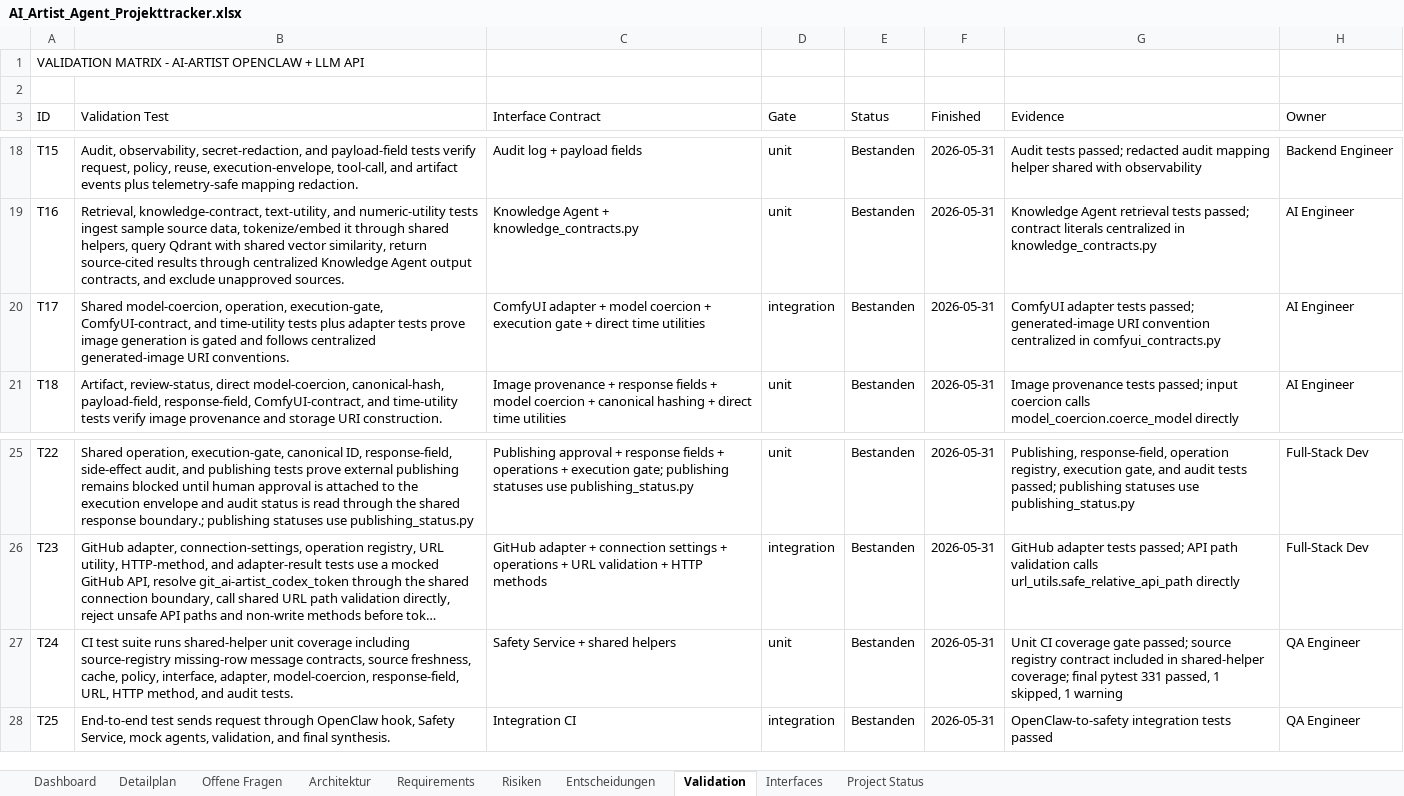
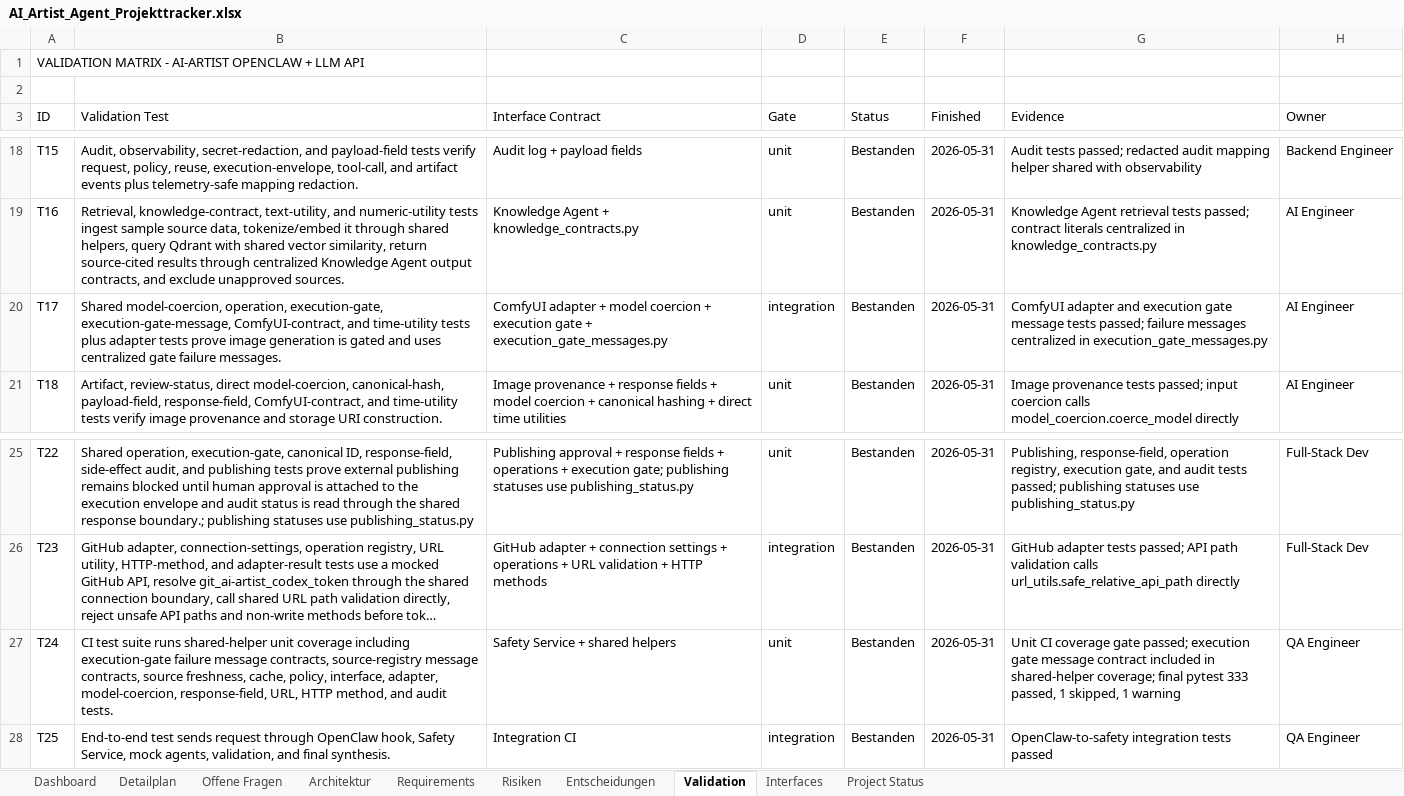
Before and after one commit to artprof964/AI-Artist, an Excel workbook: AI_Artist_Agent_Projekttracker.xlsx, sheet Validation, drawn as a sheet; only a part is shown, gaps mark what is left out; long unchanged cells end in …; values as stored, in another font and other column widths than the file's, no borders; the diff names each change by its address in the sheet, - before the commit and + after, or states it on an @@ line.

```diff
--- a/AI_Artist_Agent_Projekttracker.xlsx (sheet Validation)
+++ b/AI_Artist_Agent_Projekttracker.xlsx (sheet Validation)
-B20 (Validation Test): …operation, execution-gate, ComfyUI-contract, and time-utility tests plus adapter tests prove image generation is gated and follows centralized generated-image URI conventions.
+B20 (Validation Test): …operation, execution-gate, execution-gate-message, ComfyUI-contract, and time-utility tests plus adapter tests prove image generation is gated and uses centralized gate failure messages.
-C20 (Interface Contract): …gate + direct time utilities
+C20 (Interface Contract): …gate + execution_gate_messages.py
-G20 (Evidence): ComfyUI adapter tests passed; generated-image URI convention centralized in comfyui_contracts.py
+G20 (Evidence): ComfyUI adapter and execution gate message tests passed; failure messages centralized in execution_gate_messages.py
-B27 (Validation Test): …coverage including source-registry missing-row message contracts,…
+B27 (Validation Test): …coverage including execution-gate failure message contracts, source-registry message contracts,…
-G27 (Evidence): …gate passed; source registry contract included in shared-helper coverage; final pytest 331 passed, 1…
+G27 (Evidence): …gate passed; execution gate message contract included in shared-helper coverage; final pytest 333 passed, 1…
```
Also changed, not shown: sheet Detailplan, sheet Project Status, 9 other files.
